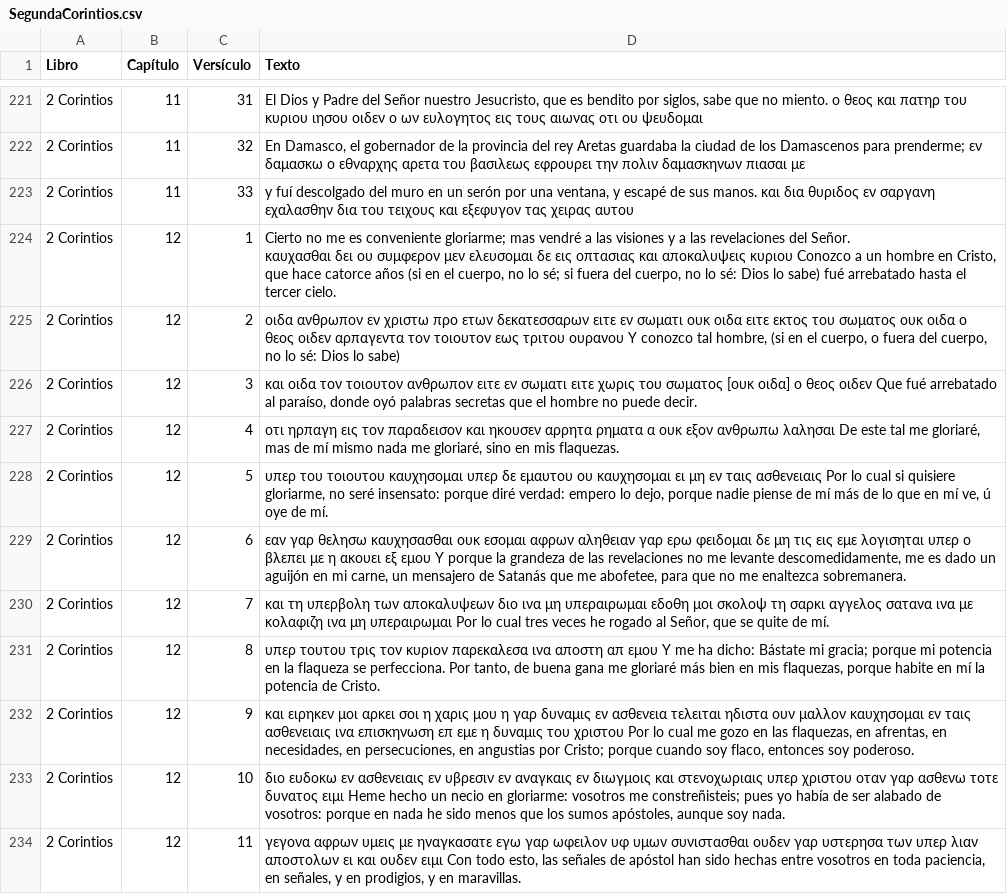
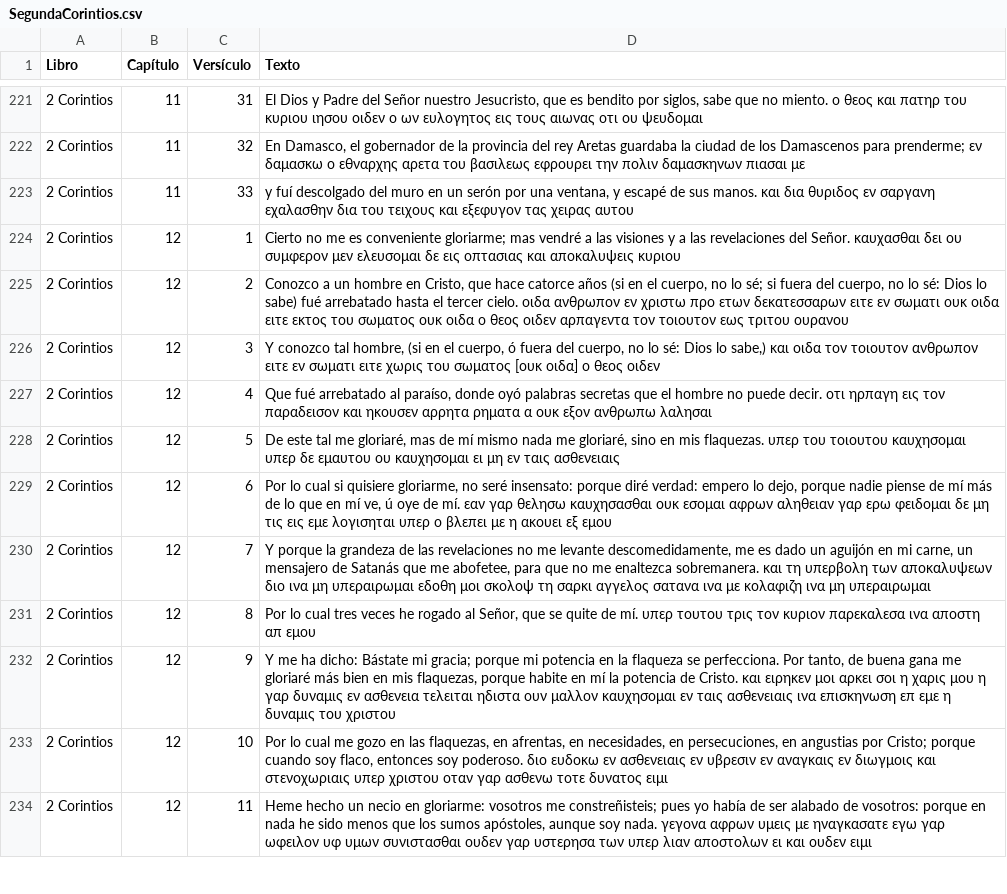
Before and after one commit to consupalabrahoy-cloud/unoaunointerlineal, a CSV file: SegundaCorintios.csv, drawn as a sheet; only a part is shown, gaps mark what is left out; the diff covers the shown part only; the diff names each change by its address in the sheet, - before the commit and + after, or states it on an @@ line.

Commit message:
Update SegundaCorintios.csv

```diff
--- a/SegundaCorintios.csv
+++ b/SegundaCorintios.csv
-D224 (Texto): …αποκαλυψεις κυριου Conozco a un hombre en Cristo, que hace catorce años (si en el cuerpo, no lo sé; si fuera del cuerpo, no lo sé: Dios lo sabe) fué arrebatado hasta el tercer cielo.
+D224 (Texto): …αποκαλυψεις κυριου
-D225 (Texto): οιδα ανθρωπον εν χριστω προ ετων δεκατεσσαρων ειτε εν σωματι ουκ οιδα ειτε εκτος του σωματος ουκ οιδα ο θεος οιδεν αρπαγεντα τον τοιουτον εως τριτου ουρανου Y conozco tal hombre, (si en el cuerpo, o fuera del cuerpo, no lo sé: Dios lo sabe)
+D225 (Texto): Conozco a un hombre en Cristo, que hace catorce años (si en el cuerpo, no lo sé; si fuera del cuerpo, no lo sé: Dios lo sabe) fué arrebatado hasta el tercer cielo. οιδα ανθρωπον εν χριστω προ ετων δεκατεσσαρων ειτε εν σωματι ουκ οιδα ειτε εκτος του σωματος ουκ οιδα ο θεος οιδεν αρπαγεντα τον τοιουτον εως τριτου ουρανου
-D226 (Texto): και οιδα τον τοιουτον ανθρωπον ειτε εν σωματι ειτε χωρις του σωματος [ουκ οιδα] ο θεος οιδεν Que fué arrebatado al paraíso, donde oyó palabras secretas que el hombre no puede decir.
+D226 (Texto): Y conozco tal hombre, (si en el cuerpo, ó fuera del cuerpo, no lo sé: Dios lo sabe,) και οιδα τον τοιουτον ανθρωπον ειτε εν σωματι ειτε χωρις του σωματος [ουκ οιδα] ο θεος οιδεν
-D227 (Texto): οτι ηρπαγη εις τον παραδεισον και ηκουσεν αρρητα ρηματα α ουκ εξον ανθρωπω λαλησαι De este tal me gloriaré, mas de mí mismo nada me gloriaré, sino en mis flaquezas.
+D227 (Texto): Que fué arrebatado al paraíso, donde oyó palabras secretas que el hombre no puede decir. οτι ηρπαγη εις τον παραδεισον και ηκουσεν αρρητα ρηματα α ουκ εξον ανθρωπω λαλησαι
-D228 (Texto): υπερ του τοιουτου καυχησομαι υπερ δε εμαυτου ου καυχησομαι ει μη εν ταις ασθενειαις Por lo cual si quisiere gloriarme, no seré insensato: porque diré verdad: empero lo dejo, porque nadie piense de mí más de lo que en mí ve, ú oye de mí.
+D228 (Texto): De este tal me gloriaré, mas de mí mismo nada me gloriaré, sino en mis flaquezas. υπερ του τοιουτου καυχησομαι υπερ δε εμαυτου ου καυχησομαι ει μη εν ταις ασθενειαις
-D229 (Texto): εαν γαρ θελησω καυχησασθαι ουκ εσομαι αφρων αληθειαν γαρ ερω φειδομαι δε μη τις εις εμε λογισηται υπερ ο βλεπει με η ακουει εξ εμου Y porque la grandeza de las revelaciones no me levante descomedidamente, me es dado un aguijón en mi carne, un mensajero de Satanás que me abofetee, para que no me enaltezca sobremanera.
+D229 (Texto): Por lo cual si quisiere gloriarme, no seré insensato: porque diré verdad: empero lo dejo, porque nadie piense de mí más de lo que en mí ve, ú oye de mí. εαν γαρ θελησω καυχησασθαι ουκ εσομαι αφρων αληθειαν γαρ ερω φειδομαι δε μη τις εις εμε λογισηται υπερ ο βλεπει με η ακουει εξ εμου
-D230 (Texto): και τη υπερβολη των αποκαλυψεων διο ινα μη υπεραιρωμαι εδοθη μοι σκολοψ τη σαρκι αγγελος σατανα ινα με κολαφιζη ινα μη υπεραιρωμαι Por lo cual tres veces he rogado al Señor, que se quite de mí.
+D230 (Texto): Y porque la grandeza de las revelaciones no me levante descomedidamente, me es dado un aguijón en mi carne, un mensajero de Satanás que me abofetee, para que no me enaltezca sobremanera. και τη υπερβολη των αποκαλυψεων διο ινα μη υπεραιρωμαι εδοθη μοι σκολοψ τη σαρκι αγγελος σατανα ινα με κολαφιζη ινα μη υπεραιρωμαι
-D231 (Texto): υπερ τουτου τρις τον κυριον παρεκαλεσα ινα αποστη απ εμου Y me ha dicho: Bástate mi gracia; porque mi potencia en la flaqueza se perfecciona. Por tanto, de buena gana me gloriaré más bien en mis flaquezas, porque habite en mí la potencia de Cristo.
+D231 (Texto): Por lo cual tres veces he rogado al Señor, que se quite de mí. υπερ τουτου τρις τον κυριον παρεκαλεσα ινα αποστη απ εμου
-D232 (Texto): και ειρηκεν μοι αρκει σοι η χαρις μου η γαρ δυναμις εν ασθενεια τελειται ηδιστα ουν μαλλον καυχησομαι εν ταις ασθενειαις ινα επισκηνωση επ εμε η δυναμις του χριστου Por lo cual me gozo en las flaquezas, en afrentas, en necesidades, en persecuciones, en angustias por Cristo; porque cuando soy flaco, entonces soy poderoso.
+D232 (Texto): Y me ha dicho: Bástate mi gracia; porque mi potencia en la flaqueza se perfecciona. Por tanto, de buena gana me gloriaré más bien en mis flaquezas, porque habite en mí la potencia de Cristo. και ειρηκεν μοι αρκει σοι η χαρις μου η γαρ δυναμις εν ασθενεια τελειται ηδιστα ουν μαλλον καυχησομαι εν ταις ασθενειαις ινα επισκηνωση επ εμε η δυναμις του χριστου
-D233 (Texto): διο ευδοκω εν ασθενειαις εν υβρεσιν εν αναγκαις εν διωγμοις και στενοχωριαις υπερ χριστου οταν γαρ ασθενω τοτε δυνατος ειμι Heme hecho un necio en gloriarme: vosotros me constreñisteis; pues yo había de ser alabado de vosotros: porque en nada he sido menos que los sumos apóstoles, aunque soy nada.
+D233 (Texto): Por lo cual me gozo en las flaquezas, en afrentas, en necesidades, en persecuciones, en angustias por Cristo; porque cuando soy flaco, entonces soy poderoso. διο ευδοκω εν ασθενειαις εν υβρεσιν εν αναγκαις εν διωγμοις και στενοχωριαις υπερ χριστου οταν γαρ ασθενω τοτε δυνατος ειμι
-D234 (Texto): γεγονα αφρων υμεις με ηναγκασατε εγω γαρ ωφειλον υφ υμων συνιστασθαι ουδεν γαρ υστερησα των υπερ λιαν αποστολων ει και ουδεν ειμι Con todo esto, las señales de apóstol han sido hechas entre vosotros en toda paciencia, en señales, y en prodigios, y en maravillas.
+D234 (Texto): Heme hecho un necio en gloriarme: vosotros me constreñisteis; pues yo había de ser alabado de vosotros: porque en nada he sido menos que los sumos apóstoles, aunque soy nada. γεγονα αφρων υμεις με ηναγκασατε εγω γαρ ωφειλον υφ υμων συνιστασθαι ουδεν γαρ υστερησα των υπερ λιαν αποστολων ει και ουδεν ειμι
```
Also changed, not shown: 12 edited cells elsewhere in this file.
